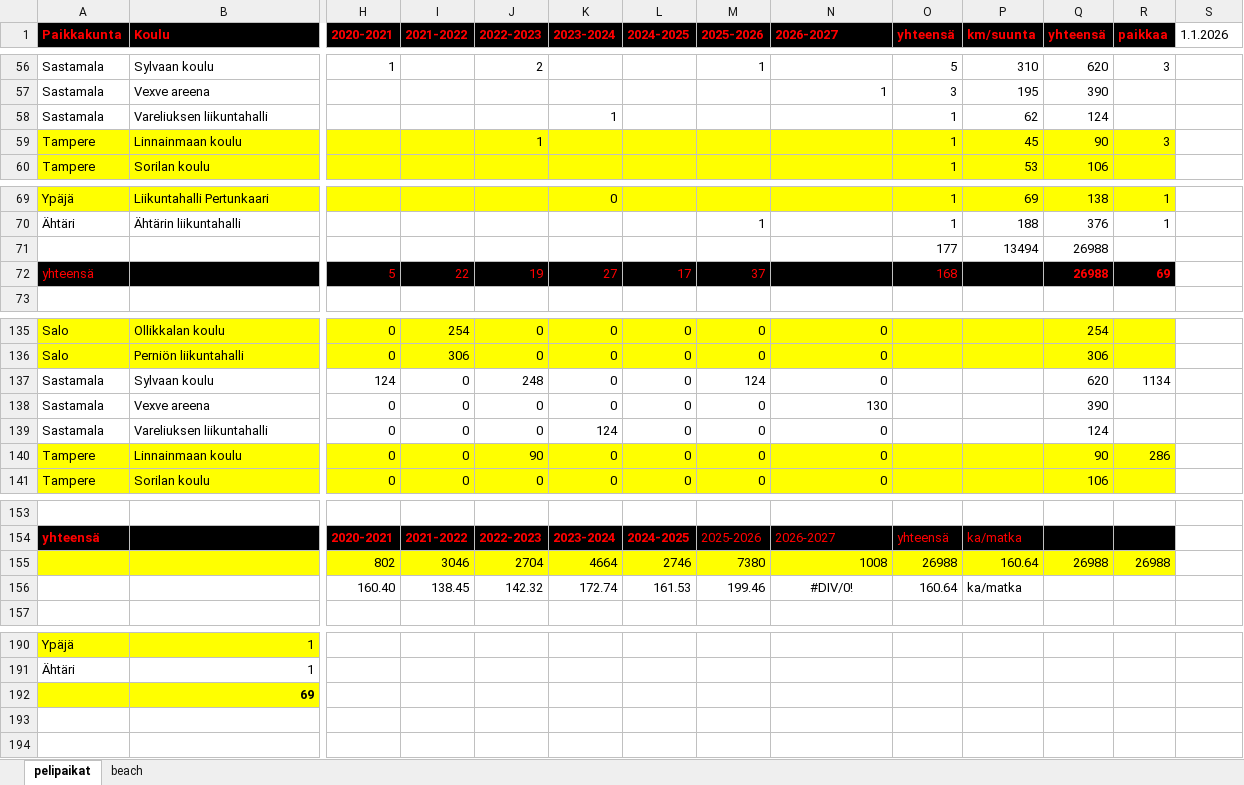
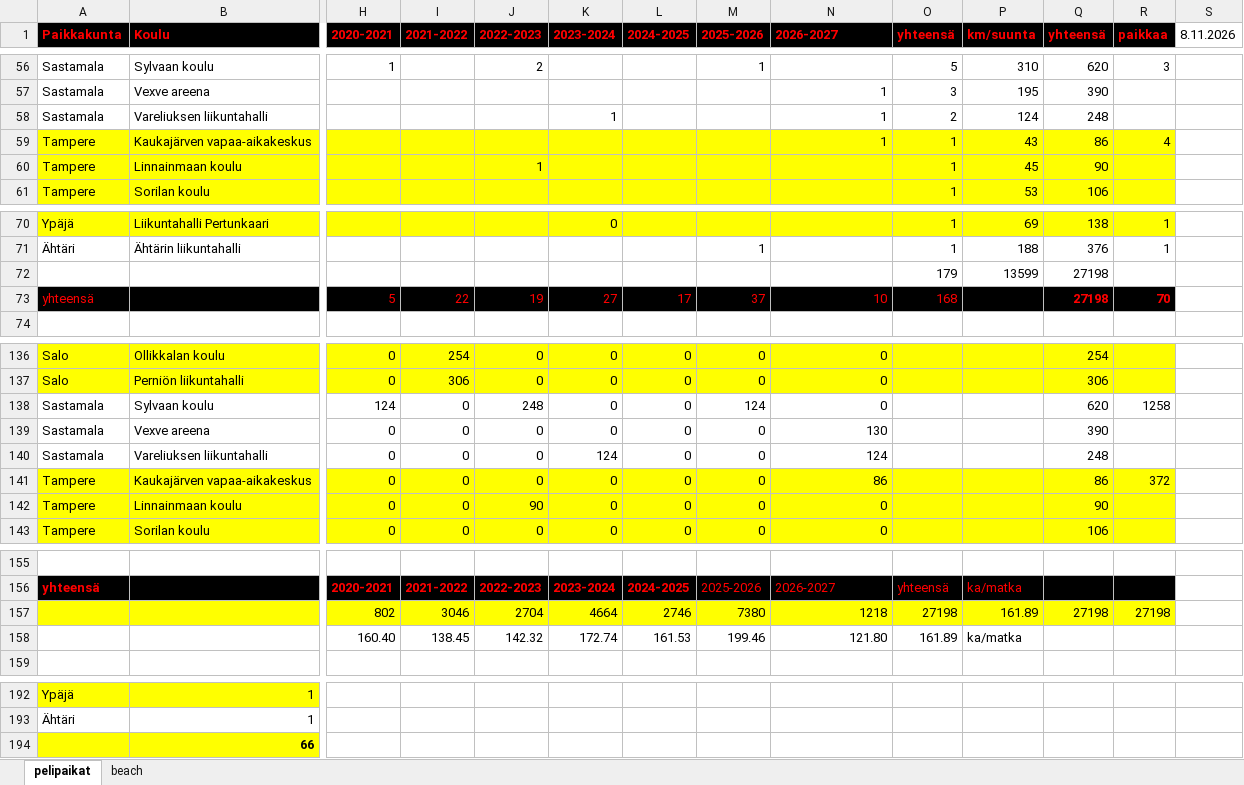
Before and after one commit to jkatoper/kaudet, an Excel workbook: pelipaikat.xlsx, sheet pelipaikat, drawn as a sheet; only a part is shown, gaps mark what is left out; values as stored, in another font and other column widths than the file's, no borders; removed rows and columns are numbered as before the commit, all else as after; rows hold the shown columns only; the diff covers the shown part only; the diff names each change by its address in the sheet, - before the commit and + after, or states it on an @@ line.

Commit message:
pelipaikat updated

```diff
--- a/pelipaikat.xlsx (sheet pelipaikat)
+++ b/pelipaikat.xlsx (sheet pelipaikat)
-S1: 1.1.2026
+S1: 8.11.2026
-N58 (2026-2027): (empty)
+N58 (2026-2027): 1
-O58 (yhteensä): 1
+O58 (yhteensä): 2
-P58 (km/suunta): 62
+P58 (km/suunta): 124
-Q58 (yhteensä): 124
+Q58 (yhteensä): 248
+row 59: Tampere | Kaukajärven vapaa-aikakeskus |  |  |  |  |  |  | 1 | 1 | 43 | 86 | 4
-R60 (paikkaa): 3
+R60 (paikkaa): (empty)
-row 71:  |  |  |  |  |  |  |  |  | 177 | 13494 | 26988
+row 72:  |  |  |  |  |  |  |  |  | 179 | 13599 | 27198
-N73 (2026-2027): (empty)
+N73 (2026-2027): 10
-Q73 (yhteensä): 26988
+Q73 (yhteensä): 27198
-R73 (paikkaa): 69
+R73 (paikkaa): 70
-R138 (paikkaa): 1134
+R138 (paikkaa): 1258
-N140 (2026-2027): 0
+N140 (2026-2027): 124
-Q140 (yhteensä): 124
+Q140 (yhteensä): 248
+row 141: Tampere | Kaukajärven vapaa-aikakeskus | 0 | 0 | 0 | 0 | 0 | 0 | 86 |  |  | 86 | 372
-R142 (paikkaa): 286
+R142 (paikkaa): (empty)
-N157 (2026-2027): 1008
+N157 (2026-2027): 1218
-O157 (yhteensä): 26988
+O157 (yhteensä): 27198
-P157 (km/suunta): 160.64
+P157 (km/suunta): 161.89
-Q157 (yhteensä): 26988
+Q157 (yhteensä): 27198
-R157 (paikkaa): 26988
+R157 (paikkaa): 27198
-N158 (2026-2027): #DIV/0!
+N158 (2026-2027): 121.80
-N158 alignment: center
+N158 alignment: right
-O158 (yhteensä): 160.64
+O158 (yhteensä): 161.89
-row 192:  | 69
+row 194:  | 66
```
Also changed, not shown: 4 edited cells elsewhere in this sheet, formulas that keep their value, 2 other files.
